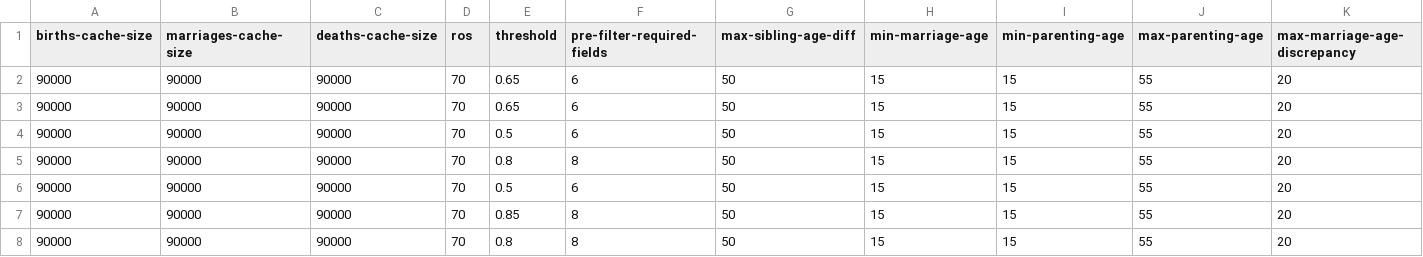
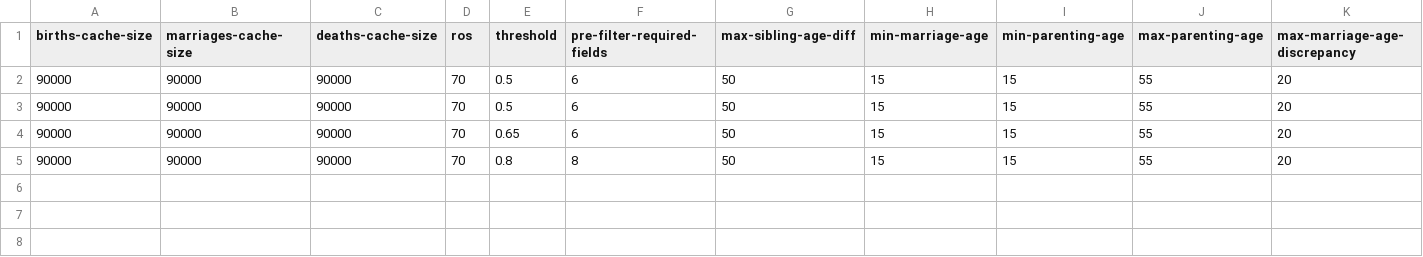
Before and after one commit to stacs-srg/population-linkage, a CSV file: cluster-runs/jobQ/split/hogun-7-job-list.csv, drawn as a sheet; only a part is shown; removed rows and columns are numbered as before the commit, all else as after; rows hold the shown columns only; the diff names each change by its address in the sheet, - before the commit and + after, or states it on an @@ line.

```diff
--- a/cluster-runs/jobQ/split/hogun-7-job-list.csv
+++ b/cluster-runs/jobQ/split/hogun-7-job-list.csv
@@ row 4 moved to row 2: 90000 @@
@@ row 6 moved to row 3: 90000 @@
-row 3: 90000 | 90000 | 90000 | 70 | 0.65 | 6 | 50 | 15 | 15 | 55 | 20
-row 7: 90000 | 90000 | 90000 | 70 | 0.85 | 8 | 50 | 15 | 15 | 55 | 20
-row 8: 90000 | 90000 | 90000 | 70 | 0.8 | 8 | 50 | 15 | 15 | 55 | 20
```
Also changed, not shown: cluster-runs/results/thesis-1-hogun-7.csv.
